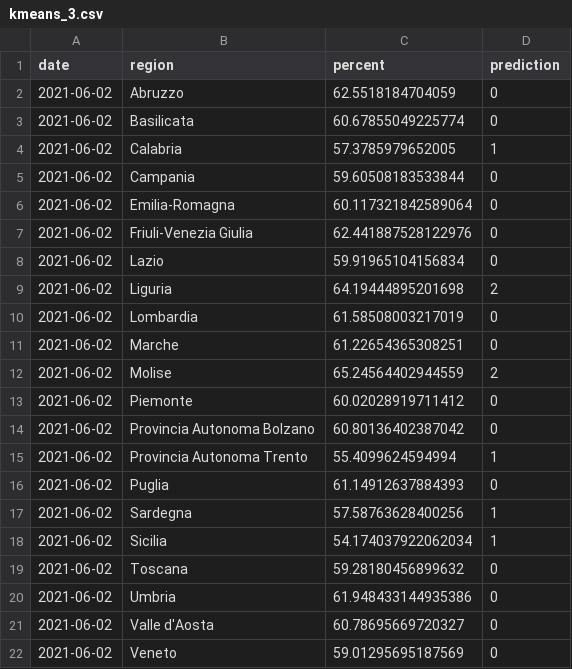
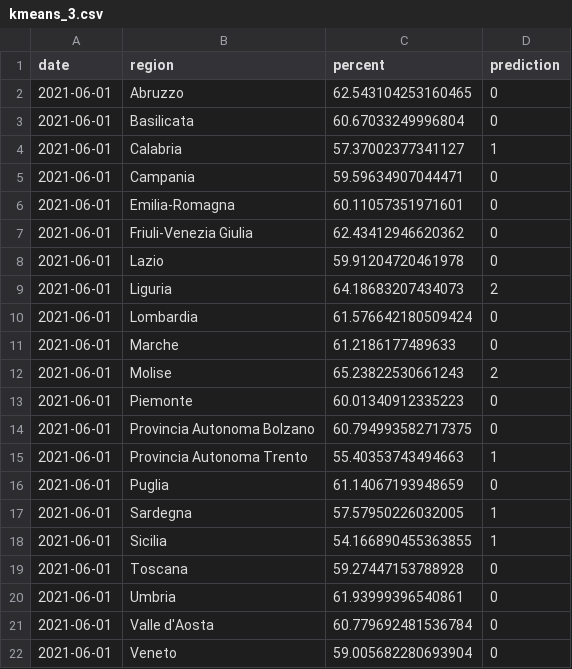
Before and after one commit to Alefanfi/SABD, a CSV file: output/query3/kmeans_3.csv, drawn as a sheet.

```diff
--- a/output/query3/kmeans_3.csv
+++ b/output/query3/kmeans_3.csv
@@ -1,22 +1,22 @@
 date,region,percent,prediction
-2021-06-02,Abruzzo,62.5518184704059,0
-2021-06-02,Basilicata,60.67855049225774,0
-2021-06-02,Calabria,57.3785979652005,1
-2021-06-02,Campania,59.60508183533844,0
-2021-06-02,Emilia-Romagna,60.117321842589064,0
-2021-06-02,Friuli-Venezia Giulia,62.441887528122976,0
-2021-06-02,Lazio,59.91965104156834,0
-2021-06-02,Liguria,64.19444895201698,2
-2021-06-02,Lombardia,61.58508003217019,0
-2021-06-02,Marche,61.22654365308251,0
-2021-06-02,Molise,65.24564402944559,2
-2021-06-02,Piemonte,60.02028919711412,0
-2021-06-02,Provincia Autonoma Bolzano,60.80136402387042,0
-2021-06-02,Provincia Autonoma Trento,55.4099624594994,1
-2021-06-02,Puglia,61.14912637884393,0
-2021-06-02,Sardegna,57.58763628400256,1
-2021-06-02,Sicilia,54.174037922062034,1
-2021-06-02,Toscana,59.28180456899632,0
-2021-06-02,Umbria,61.948433144935386,0
-2021-06-02,Valle d'Aosta,60.78695669720327,0
-2021-06-02,Veneto,59.01295695187569,0
+2021-06-01,Abruzzo,62.543104253160465,0
+2021-06-01,Basilicata,60.67033249996804,0
+2021-06-01,Calabria,57.37002377341127,1
+2021-06-01,Campania,59.59634907044471,0
+2021-06-01,Emilia-Romagna,60.11057351971601,0
+2021-06-01,Friuli-Venezia Giulia,62.43412946620362,0
+2021-06-01,Lazio,59.91204720461978,0
+2021-06-01,Liguria,64.18683207434073,2
+2021-06-01,Lombardia,61.576642180509424,0
+2021-06-01,Marche,61.2186177489633,0
+2021-06-01,Molise,65.23822530661243,2
+2021-06-01,Piemonte,60.01340912335223,0
+2021-06-01,Provincia Autonoma Bolzano,60.794993582717375,0
+2021-06-01,Provincia Autonoma Trento,55.40353743494663,1
+2021-06-01,Puglia,61.14067193948659,0
+2021-06-01,Sardegna,57.57950226032005,1
+2021-06-01,Sicilia,54.166890455363855,1
+2021-06-01,Toscana,59.27447153788928,0
+2021-06-01,Umbria,61.93999396540861,0
+2021-06-01,Valle d'Aosta,60.779692481536784,0
+2021-06-01,Veneto,59.005682280693904,0
```
Also changed, not shown: output/query3/biseckmeans_2.csv, output/query3/biseckmeans_3.csv, 15 other files.
